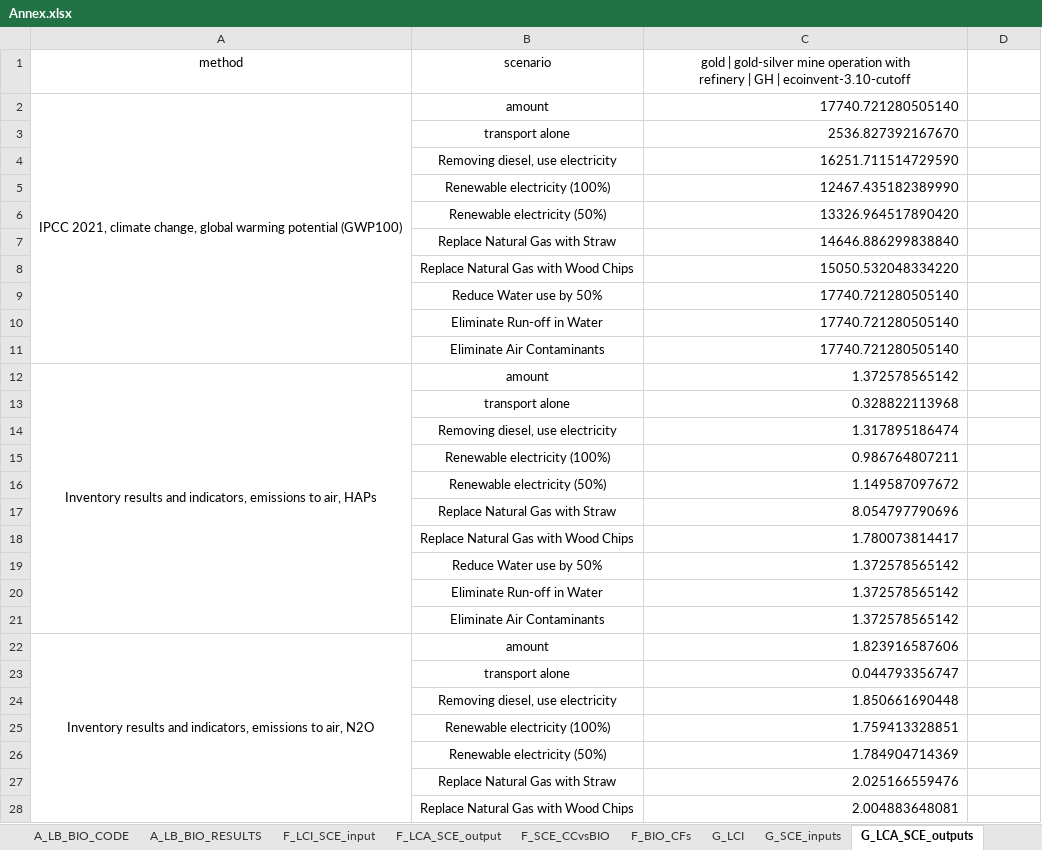
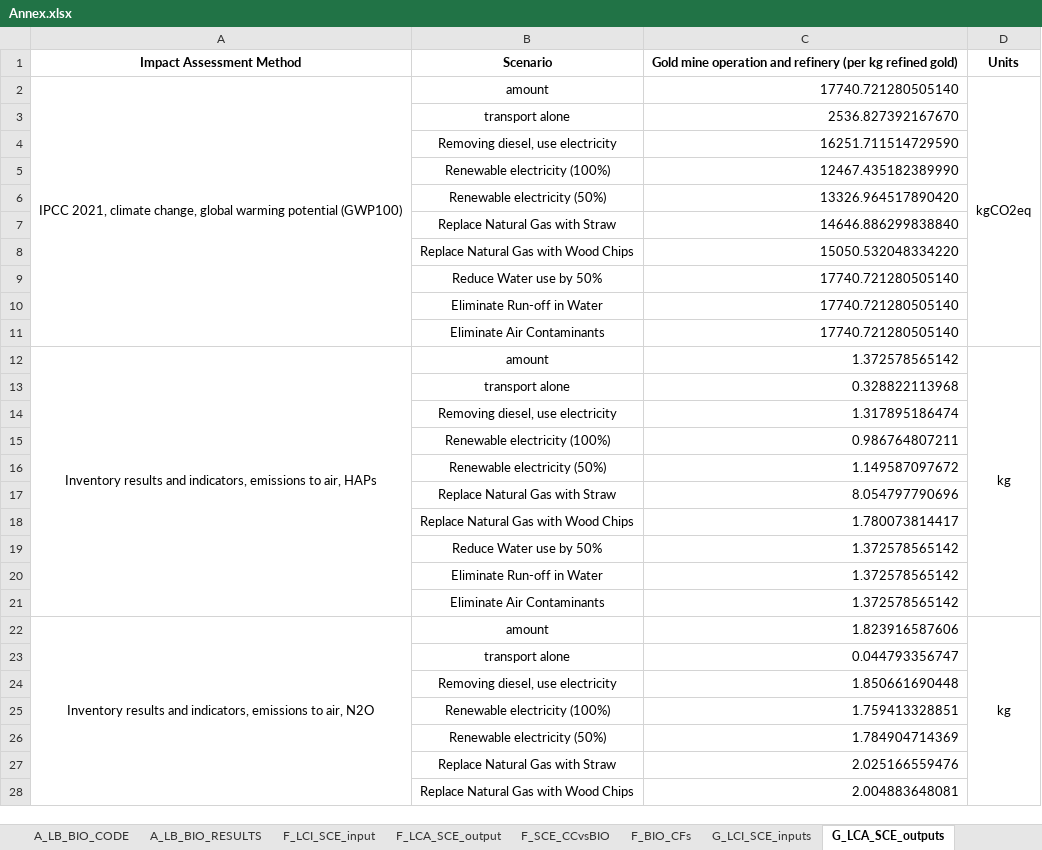
Before and after one commit to ecological-systems-design/biotrails_deliverable-3.6, an Excel workbook: Annex.xlsx, sheet G_LCA_SCE_outputs, drawn as a sheet; only a part is shown; values as stored, in another font and other column widths than the file's, no borders; removed rows and columns are numbered as before the commit, all else as after; ↵ is a line break in a cell; the diff covers the shown part only; the diff names each change by its address in the sheet, - before the commit and + after, or states it on an @@ line.

```diff
--- a/Annex.xlsx (sheet G_LCA_SCE_outputs)
+++ b/Annex.xlsx (sheet G_LCA_SCE_outputs)
-sheet tab: G_SCE_inputs
+sheet tab: G_LCI_SCE_inputs
-sheet tab: G_LCI
-row 1: method | scenario | gold | gold-silver mine operation with ↵ refinery | GH | ecoinvent-3.10-cutoff
+row 1: Impact Assessment Method | Scenario | Gold mine operation and refinery (per kg refined gold) | Units
-D2: (empty)
+D2: kgCO2eq
+D2:D11 merged
-D12: (empty)
+D12: kg
+D12:D21 merged
-D22: (empty)
+D22: kg
+D22:D31 merged
```
Also changed, not shown: 46 edited cells and merged cells elsewhere in this sheet, sheet A_LCA, sheet F_LCA_SCE_output, sheet C_SCE_outputs, sheet C_LCI_SCE_inputs, sheet A_LCI_SCE_1_inputs, sheet F_LCI_SCE_input, 18 more sheets, other sheet tabs, formulas that keep their value, hidden cells, charts or pictures.
